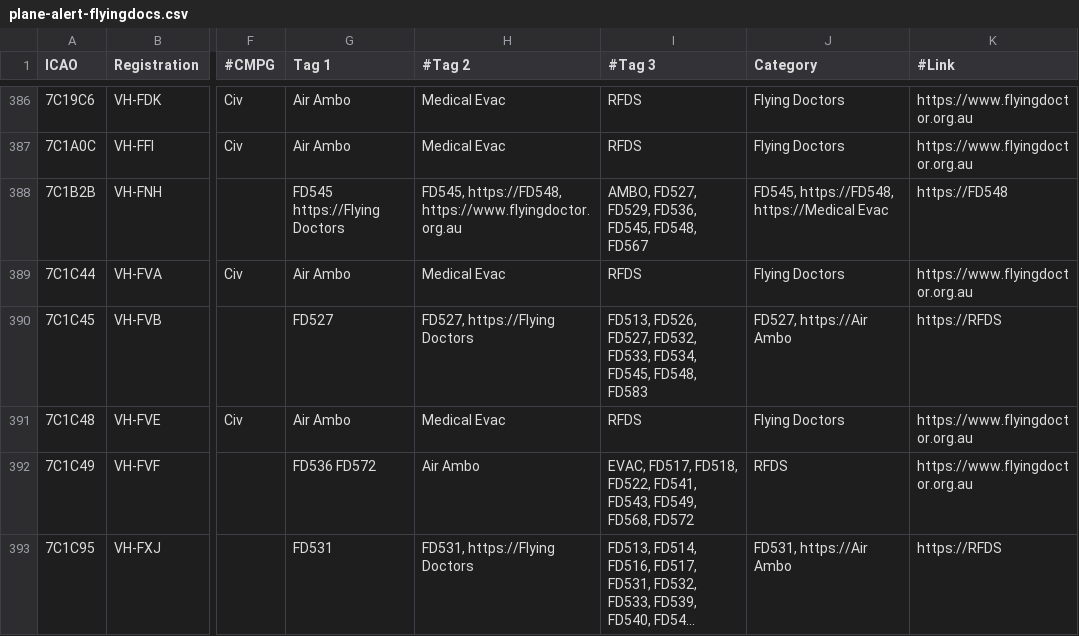
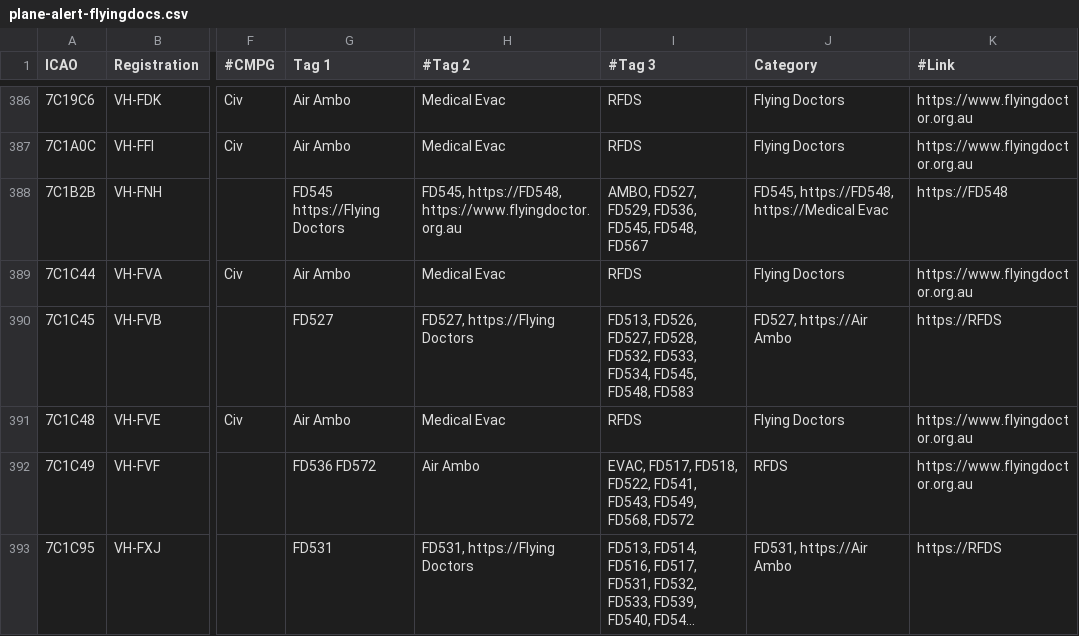
Before and after one commit to djrexishere91/df-adsb-lists, a CSV file: plane-alert-flyingdocs.csv, drawn as a sheet; only a part is shown, gaps mark what is left out; long unchanged cells end in …; the diff names each change by its address in the sheet, - before the commit and + after, or states it on an @@ line.

```diff
--- a/plane-alert-flyingdocs.csv
+++ b/plane-alert-flyingdocs.csv
-I390 (#Tag 3): …FD526, FD527, FD532, FD533,…
+I390 (#Tag 3): …FD526, FD527, FD528, FD532, FD533,…
```
Also changed, not shown: plane-alert-civ-curated-images.csv, plane-alert-gov-images.csv, 1 other file.
